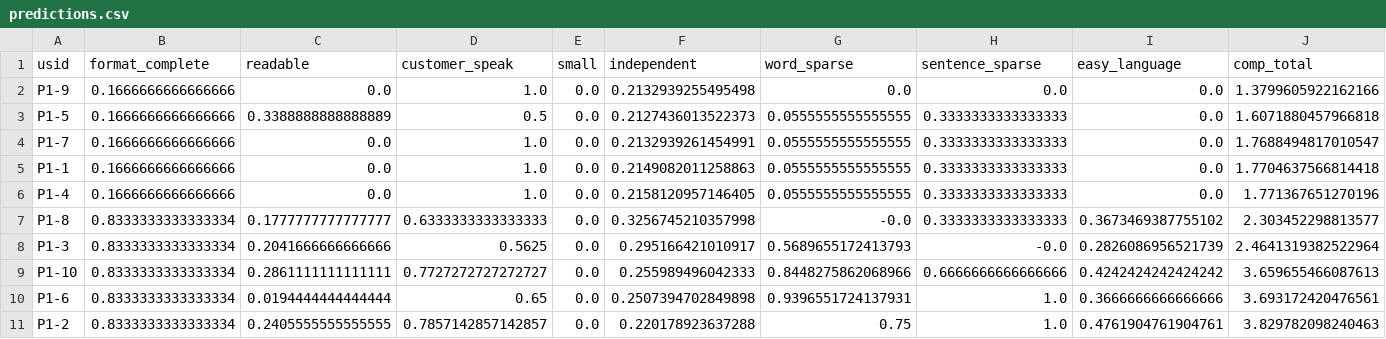
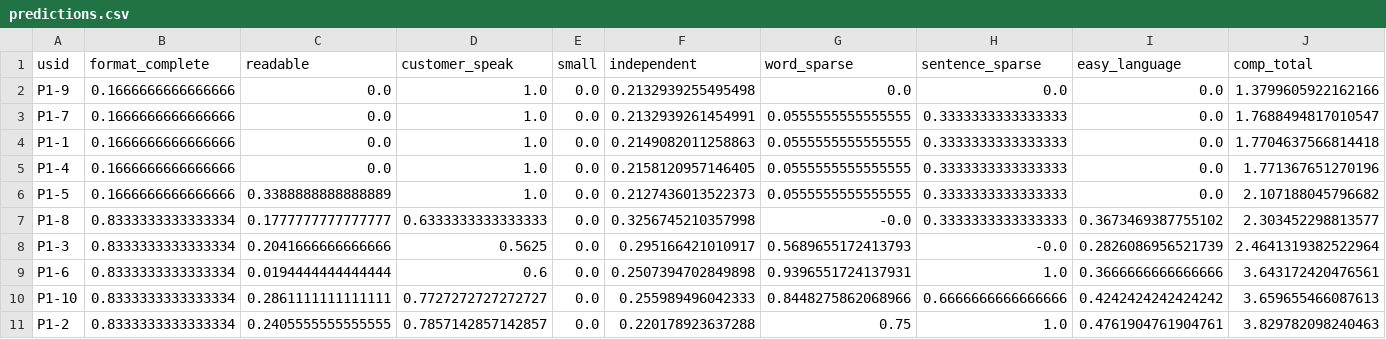
Before and after one commit to user-research/USeR, a CSV file: api/cache/predictions.csv, drawn as a sheet; removed rows and columns are numbered as before the commit, all else as after; the diff names each change by its address in the sheet, - before the commit and + after, or states it on an @@ line.

```diff
--- a/api/cache/predictions.csv
+++ b/api/cache/predictions.csv
-row 3: P1-5 | 0.1666666666666666 | 0.3388888888888889 | 0.5 | 0.0 | 0.2127436013522373 | 0.0555555555555555 | 0.3333333333333333 | 0.0 | 1.6071880457966818
+row 6: P1-5 | 0.1666666666666666 | 0.3388888888888889 | 1.0 | 0.0 | 0.2127436013522373 | 0.0555555555555555 | 0.3333333333333333 | 0.0 | 2.107188045796682
+row 9: P1-6 | 0.8333333333333334 | 0.0194444444444444 | 0.6 | 0.0 | 0.2507394702849898 | 0.9396551724137931 | 1.0 | 0.3666666666666666 | 3.643172420476561
-row 10: P1-6 | 0.8333333333333334 | 0.0194444444444444 | 0.65 | 0.0 | 0.2507394702849898 | 0.9396551724137931 | 1.0 | 0.3666666666666666 | 3.693172420476561
```
Also changed, not shown: api/cache/p1_glossary.csv, api/cache/p1_predictions.csv, 15 other files.
